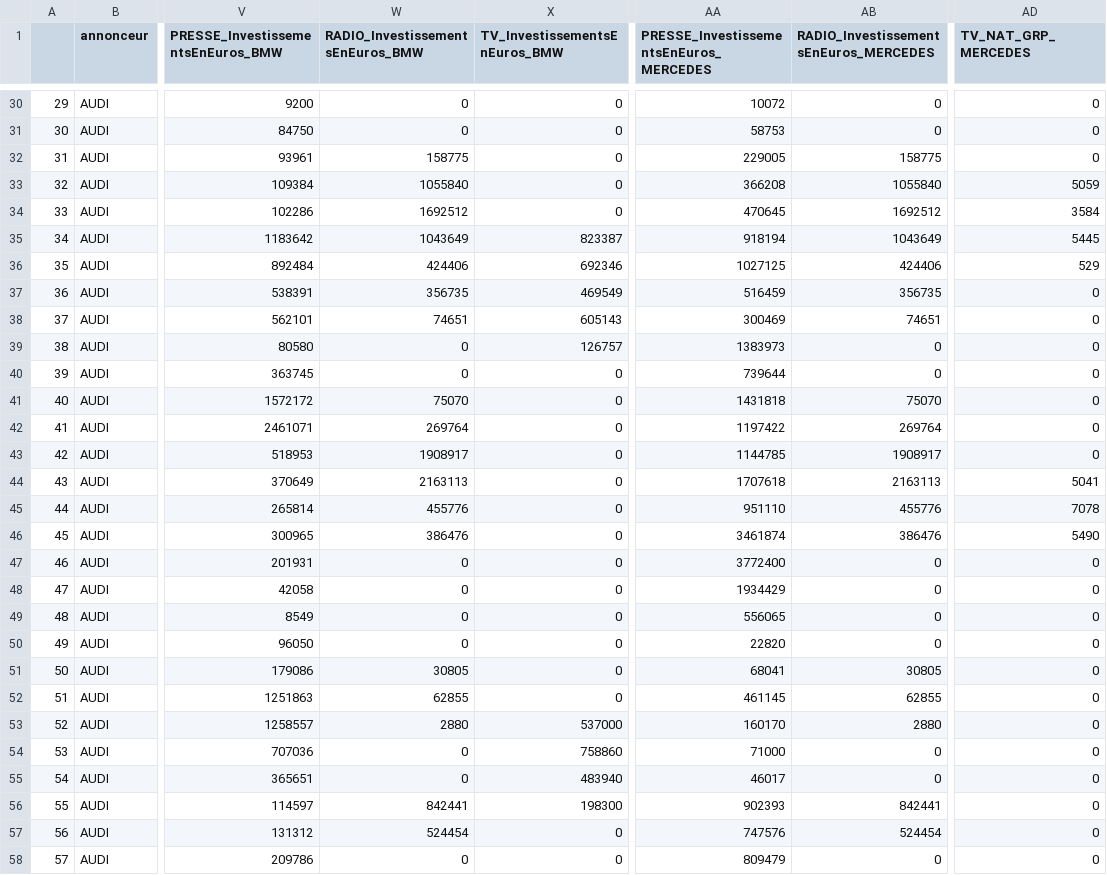
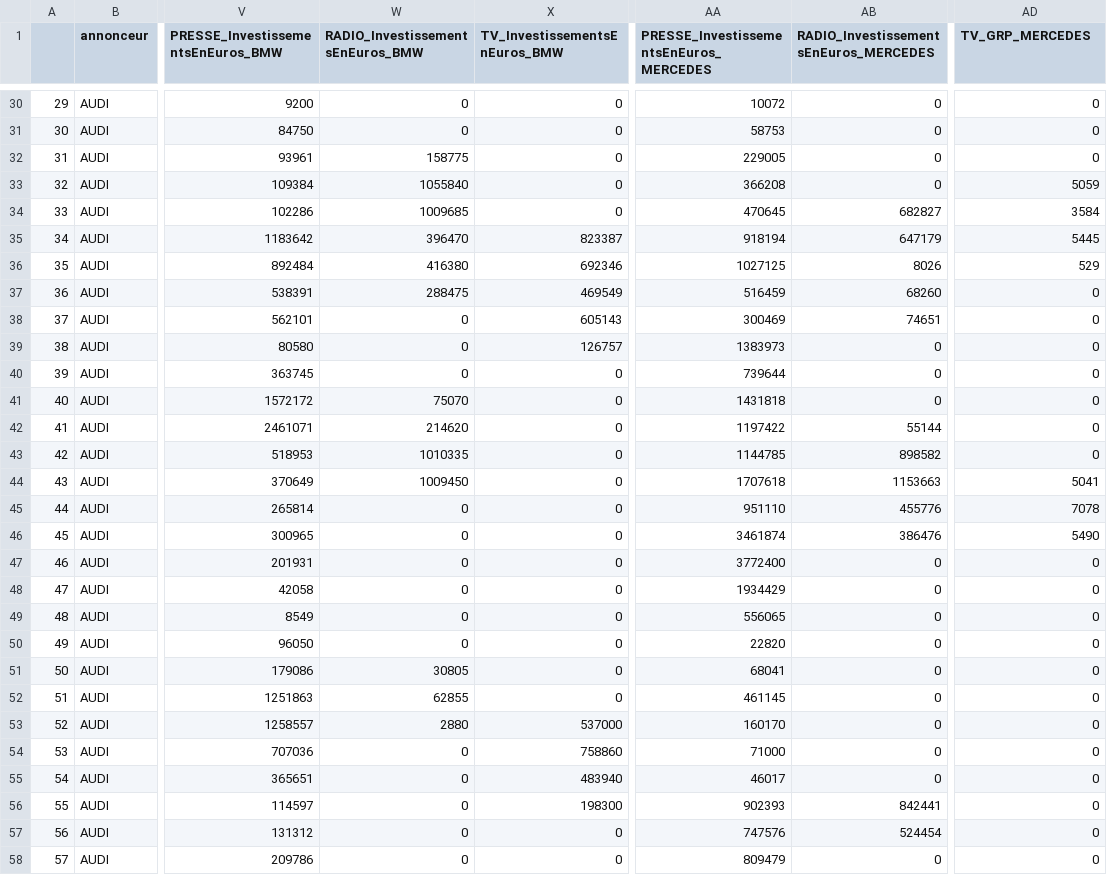
Before and after one commit to ShangzhiH/ad_influence_research_sys, a CSV file: VersionDeployer/Data_Audi.csv, drawn as a sheet; only a part is shown, gaps mark what is left out; the diff covers the shown part only; the diff names each change by its address in the sheet, - before the commit and + after, or states it on an @@ line.

```diff
--- a/VersionDeployer/Data_Audi.csv
+++ b/VersionDeployer/Data_Audi.csv
-AD1: TV_NAT_GRP_MERCEDES
+AD1: TV_GRP_MERCEDES
-AB32: 158775
+AB32: 0
-AB33: 1055840
+AB33: 0
-W34 (RADIO_InvestissementsEnEuros_BMW): 1692512
+W34 (RADIO_InvestissementsEnEuros_BMW): 1009685
-AB34: 1692512
+AB34: 682827
-W35 (RADIO_InvestissementsEnEuros_BMW): 1043649
+W35 (RADIO_InvestissementsEnEuros_BMW): 396470
-AB35: 1043649
+AB35: 647179
-W36 (RADIO_InvestissementsEnEuros_BMW): 424406
+W36 (RADIO_InvestissementsEnEuros_BMW): 416380
-AB36: 424406
+AB36: 8026
-W37 (RADIO_InvestissementsEnEuros_BMW): 356735
+W37 (RADIO_InvestissementsEnEuros_BMW): 288475
-AB37: 356735
+AB37: 68260
-W38 (RADIO_InvestissementsEnEuros_BMW): 74651
+W38 (RADIO_InvestissementsEnEuros_BMW): 0
-AB41: 75070
+AB41: 0
-W42 (RADIO_InvestissementsEnEuros_BMW): 269764
+W42 (RADIO_InvestissementsEnEuros_BMW): 214620
-AB42: 269764
+AB42: 55144
-W43 (RADIO_InvestissementsEnEuros_BMW): 1908917
+W43 (RADIO_InvestissementsEnEuros_BMW): 1010335
-AB43: 1908917
+AB43: 898582
-W44 (RADIO_InvestissementsEnEuros_BMW): 2163113
+W44 (RADIO_InvestissementsEnEuros_BMW): 1009450
-AB44: 2163113
+AB44: 1153663
-W45 (RADIO_InvestissementsEnEuros_BMW): 455776
+W45 (RADIO_InvestissementsEnEuros_BMW): 0
-W46 (RADIO_InvestissementsEnEuros_BMW): 386476
+W46 (RADIO_InvestissementsEnEuros_BMW): 0
-AB51: 30805
+AB51: 0
-AB52: 62855
+AB52: 0
-AB53: 2880
+AB53: 0
-W56 (RADIO_InvestissementsEnEuros_BMW): 842441
+W56 (RADIO_InvestissementsEnEuros_BMW): 0
-W57 (RADIO_InvestissementsEnEuros_BMW): 524454
+W57 (RADIO_InvestissementsEnEuros_BMW): 0
```
Also changed, not shown: 30 edited cells elsewhere in this file, 11 other files.
